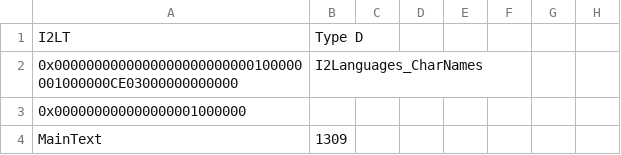
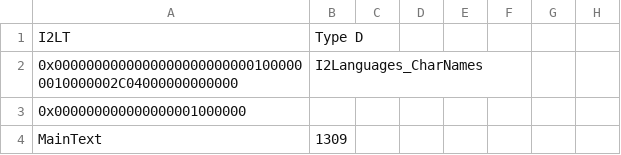
Before and after one commit to sisizanohitopontoon/phoenix_point_jp, a TSV file: work/Resources/sharedassets0_00002.-214.tsv, drawn as a sheet; only a part is shown; the diff names each change by its address in the sheet, - before the commit and + after, or states it on an @@ line.

```diff
--- a/work/Resources/sharedassets0_00002.-214.tsv
+++ b/work/Resources/sharedassets0_00002.-214.tsv
-A2: 0x0000000000000000000000000100000001000000CE03000000000000
+A2: 0x00000000000000000000000001000000010000002C04000000000000
```
Also changed, not shown: work/Resources/sharedassets0_00004.-214.tsv, 47 other files.
